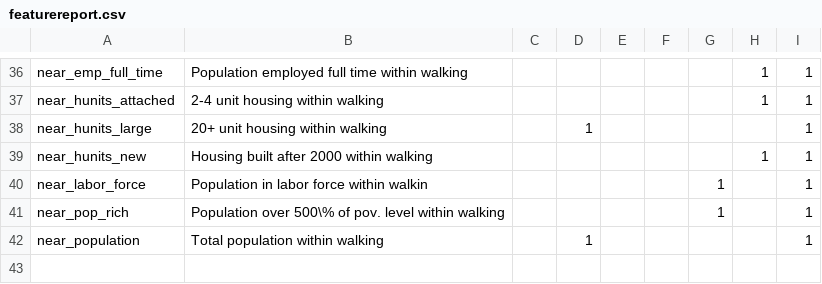
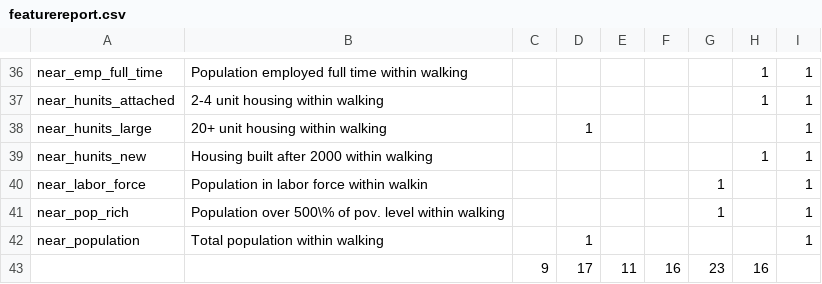
Before and after one commit to kingledion/subway, a CSV file: final_report/featurereport.csv, drawn as a sheet; only a part is shown, gaps mark what is left out.

```diff
--- a/final_report/featurereport.csv
+++ b/final_report/featurereport.csv
@@ -42 +42,2 @@ near_pop_rich,Population over 500\% of pov. level within walking,,,,,1,,1
 near_population,Total population within walking,,1,,,,,1
+,,9,17,11,16,23,16,
```
Also changed, not shown: gendata/boston_stations.csv, 12 other files.
